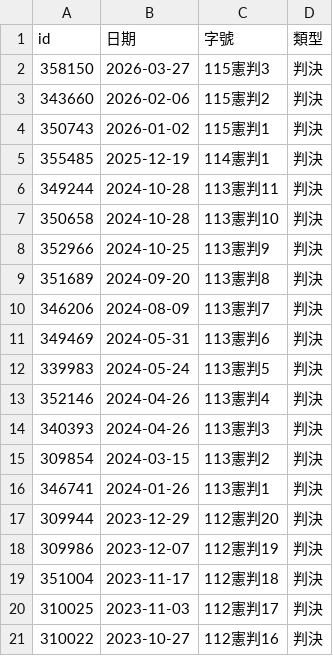
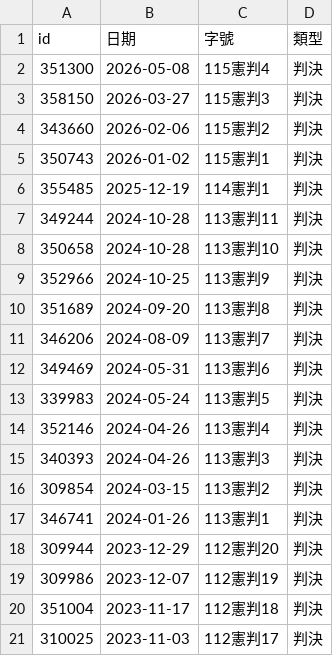
Before and after one commit to kong0107/cons.judicial, a CSV file: docket/index.csv, drawn as a sheet.

```diff
--- a/docket/index.csv
+++ b/docket/index.csv
@@ -1,2 +1,3 @@
 id,日期,字號,類型
+351300,2026-05-08,115憲判4,判決
 358150,2026-03-27,115憲判3,判決
@@ -20,2 +21 @@ id,日期,字號,類型
 310025,2023-11-03,112憲判17,判決
-310022,2023-10-27,112憲判16,判決
```
Also changed, not shown: docket/判決.csv, 1 other file.
